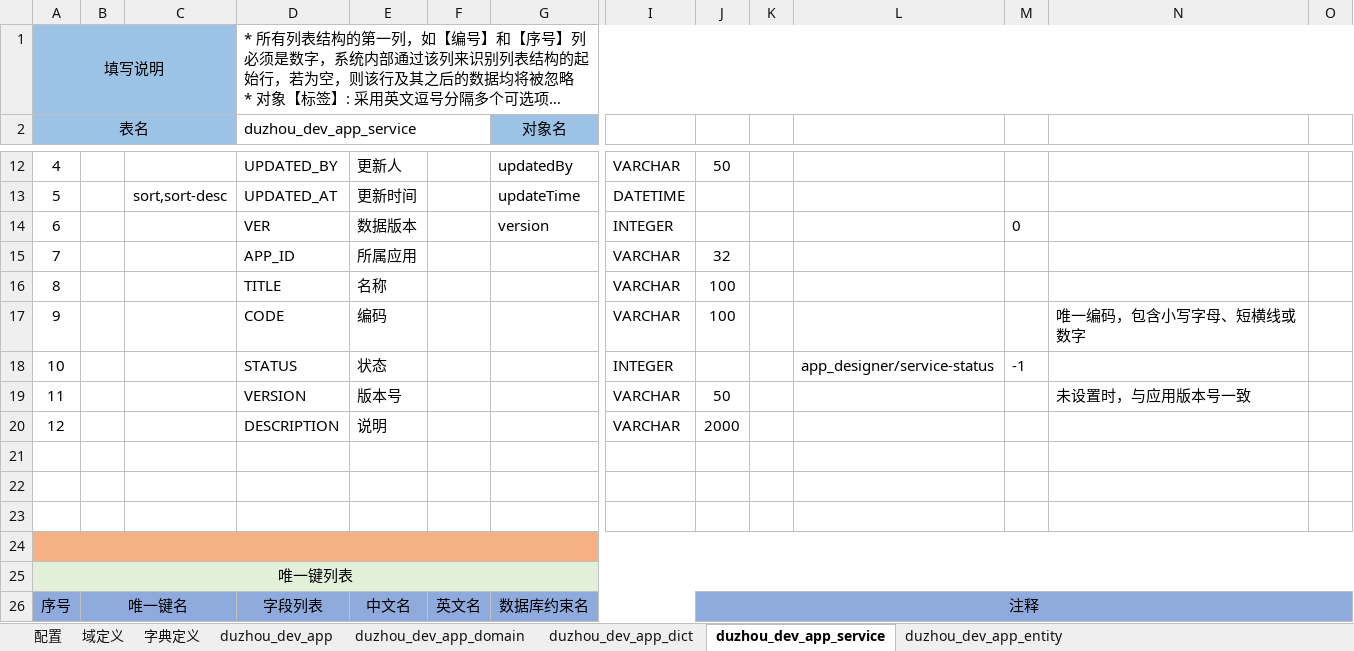
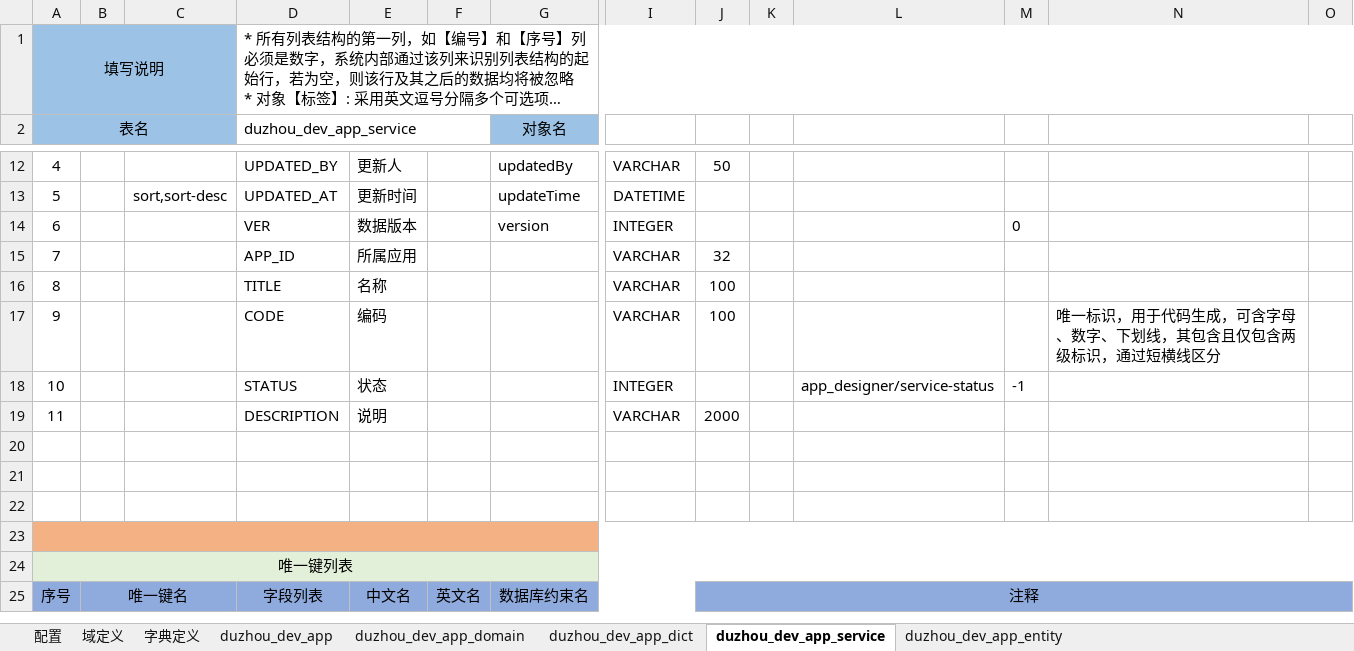
Before and after one commit to crazydan-studio/duzhou-framework, an Excel workbook: code/backend/010.codegen/model/app-designer.service.xlsx, sheet duzhou_dev_app_service, drawn as a sheet; only a part is shown, gaps mark what is left out; long unchanged cells end in …; values as stored, in another font and other column widths than the file's, no borders; removed rows and columns are numbered as before the commit, all else as after; rows hold the shown columns only; the diff names each change by its address in the sheet, - before the commit and + after, or states it on an @@ line.

```diff
--- a/code/backend/010.codegen/model/app-designer.service.xlsx (sheet duzhou_dev_app_service)
+++ b/code/backend/010.codegen/model/app-designer.service.xlsx (sheet duzhou_dev_app_service)
-N17: 唯一编码，包含小写字母、短横线或数字
+N17: 唯一标识，用于代码生成，可含字母、数字、下划线，其包含且仅包含两级标识，通过短横线区分
-row 19: 11 |  |  | VERSION | 版本号 |  |  | VARCHAR | 50 |  |  |  | 未设置时，与应用版本号一致
-A19 (表名): 12
+A19 (表名): 11
```
Also changed, not shown: sheet duzhou_dev_app, sheet 字典定义, 7 other files.
